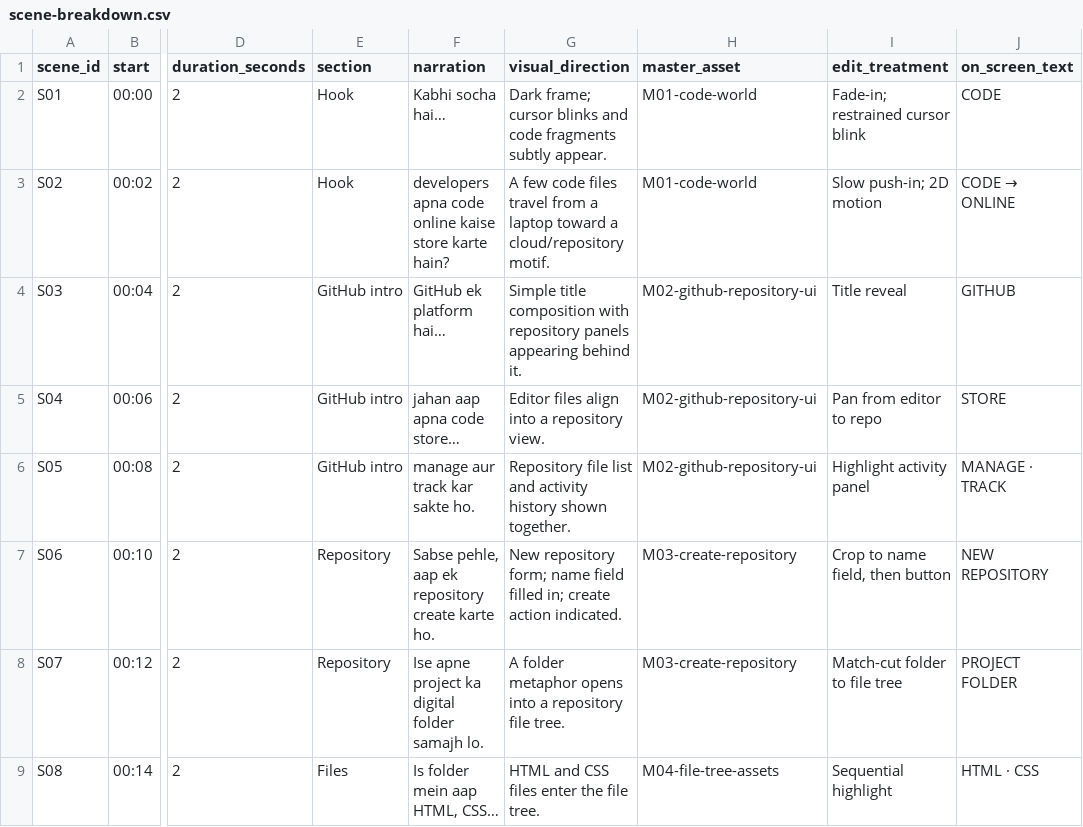
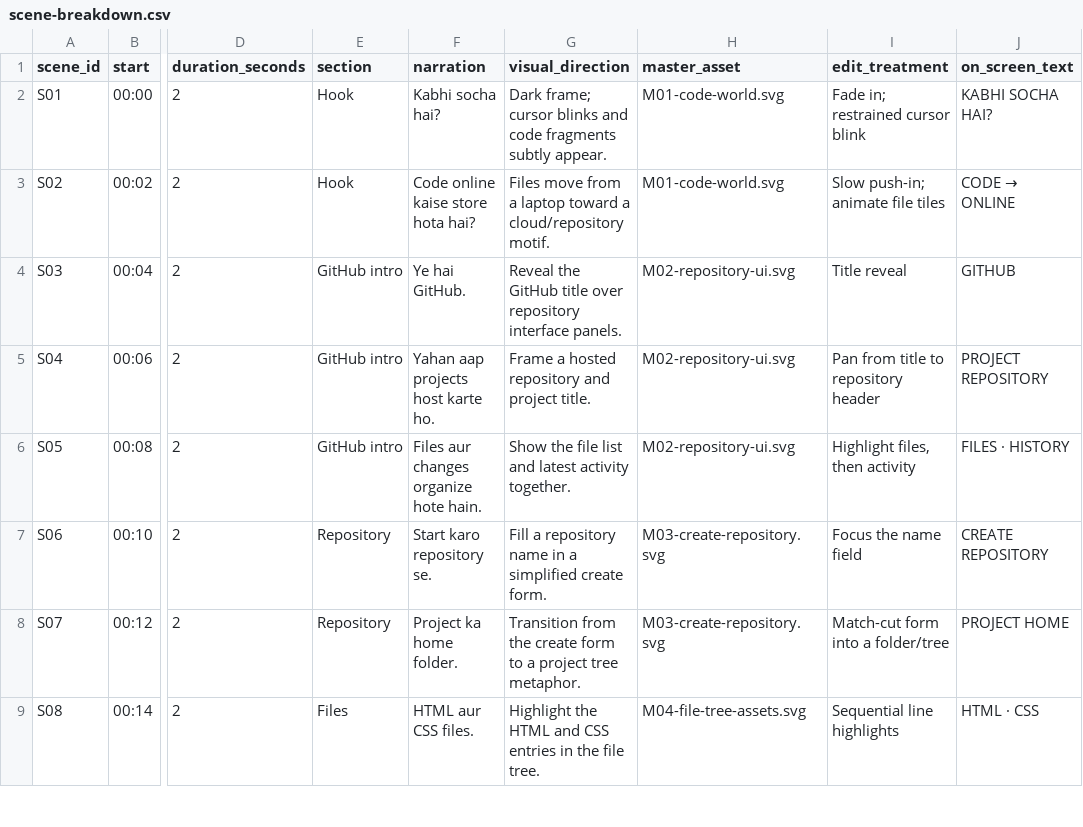
Before and after one commit to iRaazSidhu/github-basics-video-blueprint, a CSV file: script/scene-breakdown.csv, drawn as a sheet; only a part is shown, gaps mark what is left out; the diff covers the shown part only; the diff names each change by its address in the sheet, - before the commit and + after, or states it on an @@ line.

Commit message:
Align scene narration and make the CSV valid

```diff
--- a/script/scene-breakdown.csv
+++ b/script/scene-breakdown.csv
-F2 (narration): Kabhi socha hai…
+F2 (narration): Kabhi socha hai?
-H2:H3 (master_asset): M01-code-world
+H2:H3 (master_asset): M01-code-world.svg
-I2 (edit_treatment): Fade-in; restrained cursor blink
+I2 (edit_treatment): Fade in; restrained cursor blink
-J2 (on_screen_text): CODE
+J2 (on_screen_text): KABHI SOCHA HAI?
-F3 (narration): developers apna code online kaise store karte hain?
+F3 (narration): Code online kaise store hota hai?
-G3 (visual_direction): A few code files travel from a…
+G3 (visual_direction): Files move from a…
-I3 (edit_treatment): Slow push-in; 2D motion
+I3 (edit_treatment): Slow push-in; animate file tiles
-F4 (narration): GitHub ek platform hai…
+F4 (narration): Ye hai GitHub.
-G4 (visual_direction): Simple title composition with repository panels appearing behind it.
+G4 (visual_direction): Reveal the GitHub title over repository interface panels.
-H4:H6 (master_asset): M02-github-repository-ui
+H4:H6 (master_asset): M02-repository-ui.svg
-F5 (narration): jahan aap apna code store…
+F5 (narration): Yahan aap projects host karte ho.
-G5 (visual_direction): Editor files align into a repository view.
+G5 (visual_direction): Frame a hosted repository and project title.
-I5 (edit_treatment): Pan from editor to repo
+I5 (edit_treatment): Pan from title to repository header
-J5 (on_screen_text): STORE
+J5 (on_screen_text): PROJECT REPOSITORY
-F6 (narration): manage aur track kar sakte ho.
+F6 (narration): Files aur changes organize hote hain.
-G6 (visual_direction): Repository file list and activity history shown together.
+G6 (visual_direction): Show the file list and latest activity together.
-I6 (edit_treatment): Highlight activity panel
+I6 (edit_treatment): Highlight files, then activity
-J6 (on_screen_text): MANAGE · TRACK
+J6 (on_screen_text): FILES · HISTORY
-F7 (narration): Sabse pehle, aap ek repository create karte ho.
+F7 (narration): Start karo repository se.
-G7 (visual_direction): New repository form; name field filled in; create action indicated.
+G7 (visual_direction): Fill a repository name in a simplified create form.
-H7:H8 (master_asset): M03-create-repository
+H7:H8 (master_asset): M03-create-repository.svg
-I7 (edit_treatment): Crop to name field, then button
+I7 (edit_treatment): Focus the name field
-J7 (on_screen_text): NEW REPOSITORY
+J7 (on_screen_text): CREATE REPOSITORY
-F8 (narration): Ise apne project ka digital folder samajh lo.
+F8 (narration): Project ka home folder.
-G8 (visual_direction): A folder metaphor opens into a repository file tree.
+G8 (visual_direction): Transition from the create form to a project tree metaphor.
-I8 (edit_treatment): Match-cut folder to file tree
+I8 (edit_treatment): Match-cut form into a folder/tree
-J8 (on_screen_text): PROJECT FOLDER
+J8 (on_screen_text): PROJECT HOME
-F9 (narration): Is folder mein aap HTML, CSS…
+F9 (narration): HTML aur CSS files.
-G9 (visual_direction): HTML and CSS files enter the file…
+G9 (visual_direction): Highlight the HTML and CSS entries in the file…
-H9 (master_asset): M04-file-tree-assets
+H9 (master_asset): M04-file-tree-assets.svg
-I9 (edit_treatment): Sequential highlight
+I9 (edit_treatment): Sequential line highlights
```
Also changed, not shown: 97 edited cells elsewhere in this file.
